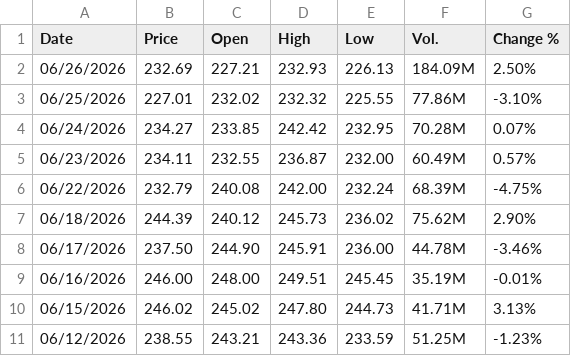
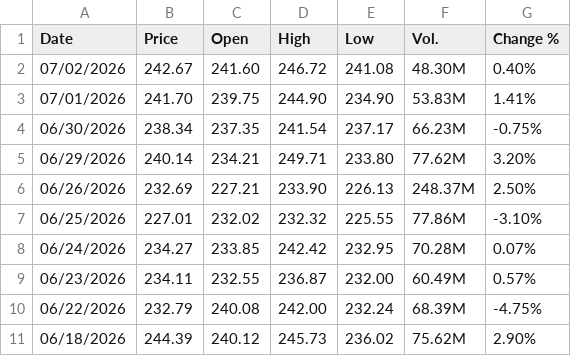
Before and after one commit to blakewiltshire/financial-insight-tools-demo, a CSV file: data_sources/financial_data/equities_mag7/Amazon.com Stock Price History.csv, drawn as a sheet; only a part is shown; the shorter side is filled out with more unchanged rows.

```diff
--- a/data_sources/financial_data/equities_mag7/Amazon.com Stock Price History.csv
+++ b/data_sources/financial_data/equities_mag7/Amazon.com Stock Price History.csv
@@ -1,3 +1,7 @@
 "Date","Price","Open","High","Low","Vol.","Change %"
-"06/26/2026","232.69","227.21","232.93","226.13","184.09M","2.50%"
+"07/02/2026","242.67","241.60","246.72","241.08","48.30M","0.40%"
+"07/01/2026","241.70","239.75","244.90","234.90","53.83M","1.41%"
+"06/30/2026","238.34","237.35","241.54","237.17","66.23M","-0.75%"
+"06/29/2026","240.14","234.21","249.71","233.80","77.62M","3.20%"
+"06/26/2026","232.69","227.21","233.90","226.13","248.37M","2.50%"
 "06/25/2026","227.01","232.02","232.32","225.55","77.86M","-3.10%"
```
Also changed, not shown: data_sources/financial_data/equities_mag7/Alphabet A Stock Price History.csv, data_sources/financial_data/equities_mag7/Apple Stock Price History.csv, 4 other files.
